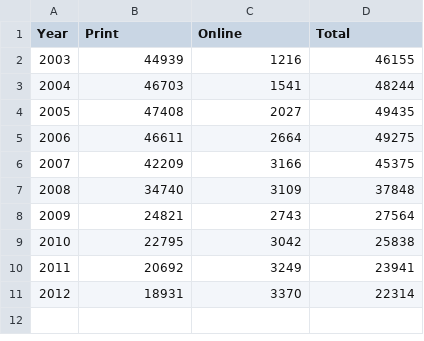
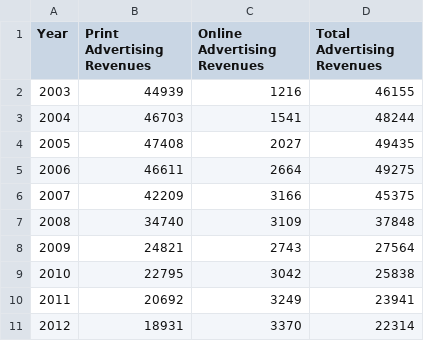
Before and after one commit to somkoala/DDP, a CSV file: Slidify_Subscriber_Prediction/newspaper_revenues.csv, drawn as a sheet.

```diff
--- a/Slidify_Subscriber_Prediction/newspaper_revenues.csv
+++ b/Slidify_Subscriber_Prediction/newspaper_revenues.csv
@@ -1,2 +1,2 @@
-Year;Print;Online;Total
+Year;Print Advertising Revenues;Online Advertising Revenues;Total Advertising Revenues
 2003;44939;1216;46155
```
Also changed, not shown: 24 other files.
